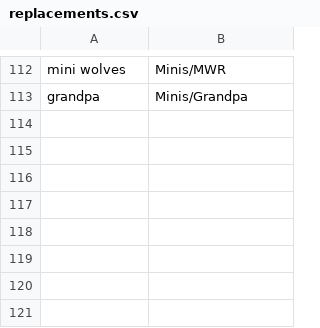
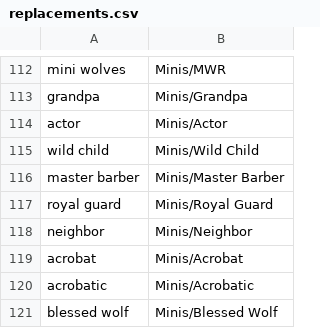
Before and after one commit to WerewolvesRevamped/Werewolves-Icons, a CSV file: replacements.csv, drawn as a sheet; only a part is shown, gaps mark what is left out; the diff names each change by its address in the sheet, - before the commit and + after, or states it on an @@ line.

```diff
--- a/replacements.csv
+++ b/replacements.csv
+row 114: actor | Minis/Actor
+row 115: wild child | Minis/Wild Child
+row 116: master barber | Minis/Master Barber
+row 117: royal guard | Minis/Royal Guard
+row 118: neighbor | Minis/Neighbor
+row 119: acrobat | Minis/Acrobat
+row 120: acrobatic | Minis/Acrobatic
+row 121: blessed wolf | Minis/Blessed Wolf
```
Also changed, not shown: 8 other files.
